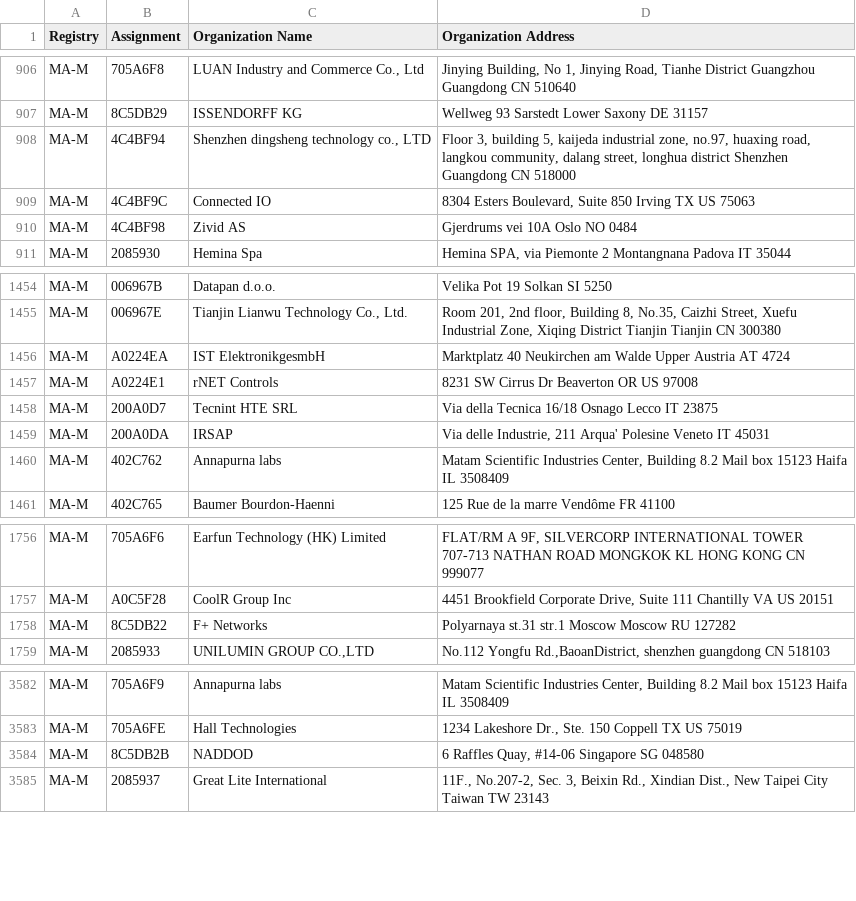
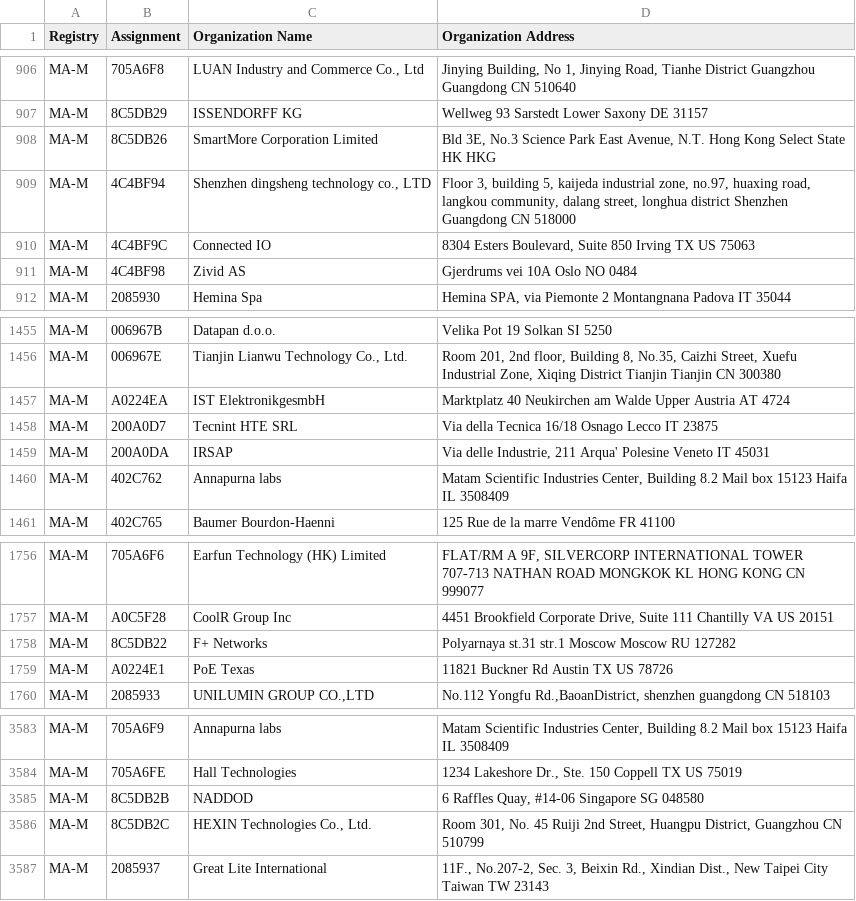
Before and after one commit to bedestall5/mac-tracker, a CSV file: data/ieee/mam.csv, drawn as a sheet; only a part is shown, gaps mark what is left out.

```diff
--- a/data/ieee/mam.csv
+++ b/data/ieee/mam.csv
@@ -911,2 +911,3 @@ MA-M,705A6F8,"LUAN Industry and Commerce Co., Ltd","Jinying Building, No 1, Jiny
 MA-M,8C5DB29,ISSENDORFF KG,Wellweg 93 Sarstedt Lower Saxony DE 31157
+MA-M,8C5DB26,SmartMore Corporation Limited,"Bld 3E, No.3 Science Park East Avenue, N.T. Hong Kong Select State HK HKG "
 MA-M,4C4BF94,"Shenzhen dingsheng technology co., LTD","Floor 3, building 5, kaijeda industrial zone, no.97, huaxing road, langkou community, dalang street, longhua district Shenzhen Guangdong CN 518000 "
@@ -1460,3 +1461,2 @@ MA-M,006967E,"Tianjin Lianwu Technology Co., Ltd. ","Room 201, 2nd floor, Buildi
 MA-M,A0224EA,IST ElektronikgesmbH,Marktplatz 40 Neukirchen am Walde Upper Austria AT 4724
-MA-M,A0224E1,rNET Controls ,8231 SW Cirrus Dr Beaverton OR US 97008
 MA-M,200A0D7,Tecnint HTE SRL,Via della Tecnica 16/18 Osnago Lecco IT 23875
@@ -1768,2 +1768,3 @@ MA-M,A0C5F28,CoolR Group Inc,"4451 Brookfield Corporate Drive, Suite 111 Chantil
 MA-M,8C5DB22,F+ Networks,Polyarnaya st.31 str.1 Moscow Moscow RU 127282
+MA-M,A0224E1,PoE Texas,11821 Buckner Rd Austin TX US 78726
 MA-M,2085933,"UNILUMIN GROUP CO.,LTD","No.112 Yongfu Rd.,BaoanDistrict, shenzhen guangdong CN 518103 "
@@ -3605,2 +3606,3 @@ MA-M,705A6FE,Hall Technologies,"1234 Lakeshore Dr., Ste. 150 Coppell TX US 75019
 MA-M,8C5DB2B,NADDOD,"6 Raffles Quay, #14-06  Singapore  SG 048580 "
+MA-M,8C5DB2C,"HEXIN Technologies Co., Ltd.","Room 301, No. 45 Ruiji 2nd Street, Huangpu District,  Guangzhou  CN 510799 "
 MA-M,2085937,Great Lite International,"11F., No.207-2, Sec. 3, Beixin Rd., Xindian Dist., New Taipei City Taiwan TW 23143 "
```
Also changed, not shown: data/ieee/oui36.csv, 11 other files.
